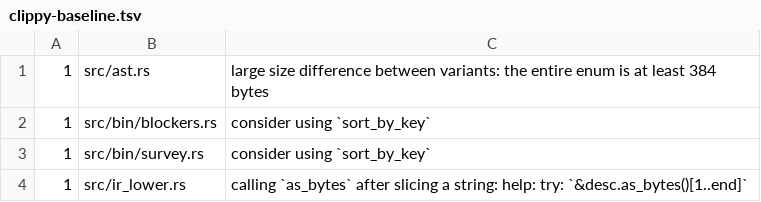
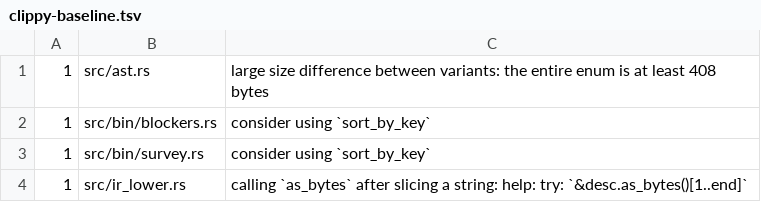
Before and after one commit to qnox/krusty, a TSV file: clippy-baseline.tsv, drawn as a sheet; only a part is shown.

Commit message:
clippy baseline: bump ast.rs large-variant size (FunDecl.type_param_bounds added in P11)

```diff
--- a/clippy-baseline.tsv
+++ b/clippy-baseline.tsv
@@ -1,2 +1,2 @@
-1	src/ast.rs	large size difference between variants: the entire enum is at least 384 bytes
+1	src/ast.rs	large size difference between variants: the entire enum is at least 408 bytes
 1	src/bin/blockers.rs	consider using `sort_by_key`
```
